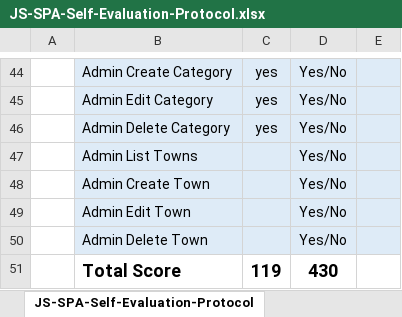
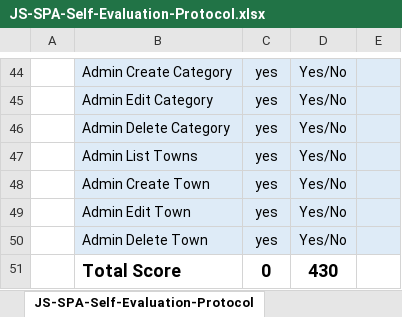
Before and after one commit to veselinpenev/AngularJSApp, an Excel workbook: JS-SPA-Self-Evaluation-Protocol.xlsx, sheet JS-SPA-Self-Evaluation-Protocol, drawn as a sheet; only a part is shown, gaps mark what is left out; values as stored, in another font and other column widths than the file's, no borders; the diff covers the shown part only; the diff names each change by its address in the sheet, - before the commit and + after, or states it on an @@ line.

Commit message:
Update protocol

```diff
--- a/JS-SPA-Self-Evaluation-Protocol.xlsx (sheet JS-SPA-Self-Evaluation-Protocol)
+++ b/JS-SPA-Self-Evaluation-Protocol.xlsx (sheet JS-SPA-Self-Evaluation-Protocol)
-C47:C50: (empty)
+C47:C50: yes
-C51: 119
+C51: 0
```
Also changed, not shown: 20 edited cells elsewhere in this sheet, 1 other file.
